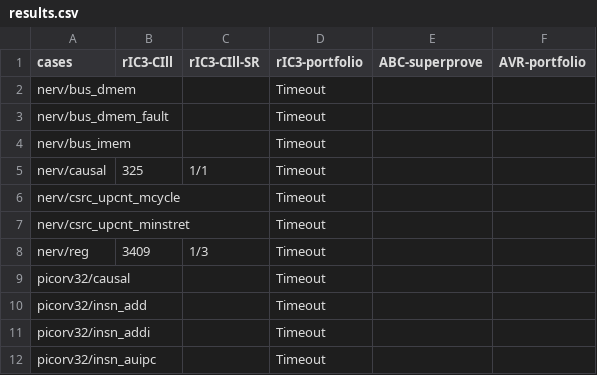
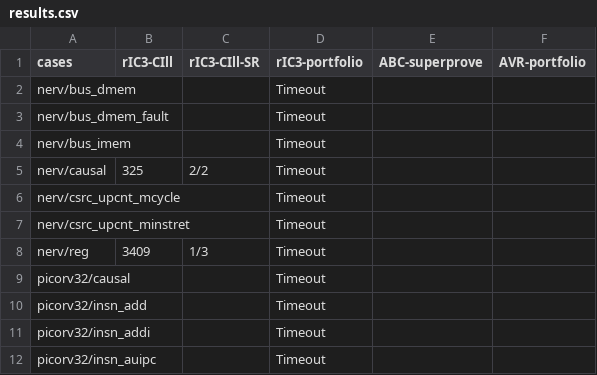
Before and after one commit to gipsyh/cill-exp, a CSV file: results.csv, drawn as a sheet; only a part is shown.

```diff
--- a/results.csv
+++ b/results.csv
@@ -4,3 +4,3 @@ nerv/bus_dmem_fault,,,Timeout,,
 nerv/bus_imem,,,Timeout,,
-nerv/causal,325,1/1,Timeout,,
+nerv/causal,325,2/2,Timeout,,
 nerv/csrc_upcnt_mcycle,,,Timeout,,
```
Also changed, not shown: 4 other files.
